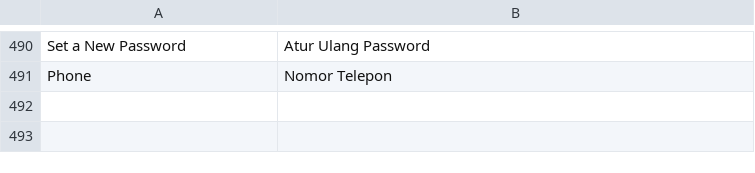
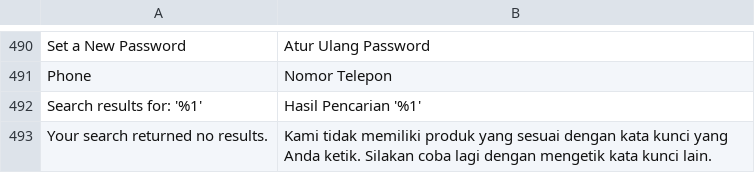
Before and after one commit to jey3033/planetgadget_production, a CSV file: app/design/frontend/Kemana/planetgadget/i18n/id_ID.csv, drawn as a sheet; only a part is shown, gaps mark what is left out; the diff names each change by its address in the sheet, - before the commit and + after, or states it on an @@ line.

Commit message:
Search Result and No Result Page Development

```diff
--- a/app/design/frontend/Kemana/planetgadget/i18n/id_ID.csv
+++ b/app/design/frontend/Kemana/planetgadget/i18n/id_ID.csv
+row 492: Search results for: '%1' | Hasil Pencarian '%1'
+row 493: Your search returned no results. | Kami tidak memiliki produk yang sesuai dengan kata kunci yang Anda ketik. Silakan coba lagi dengan mengetik kata kunci lain.
```
Also changed, not shown: 1 other file.
